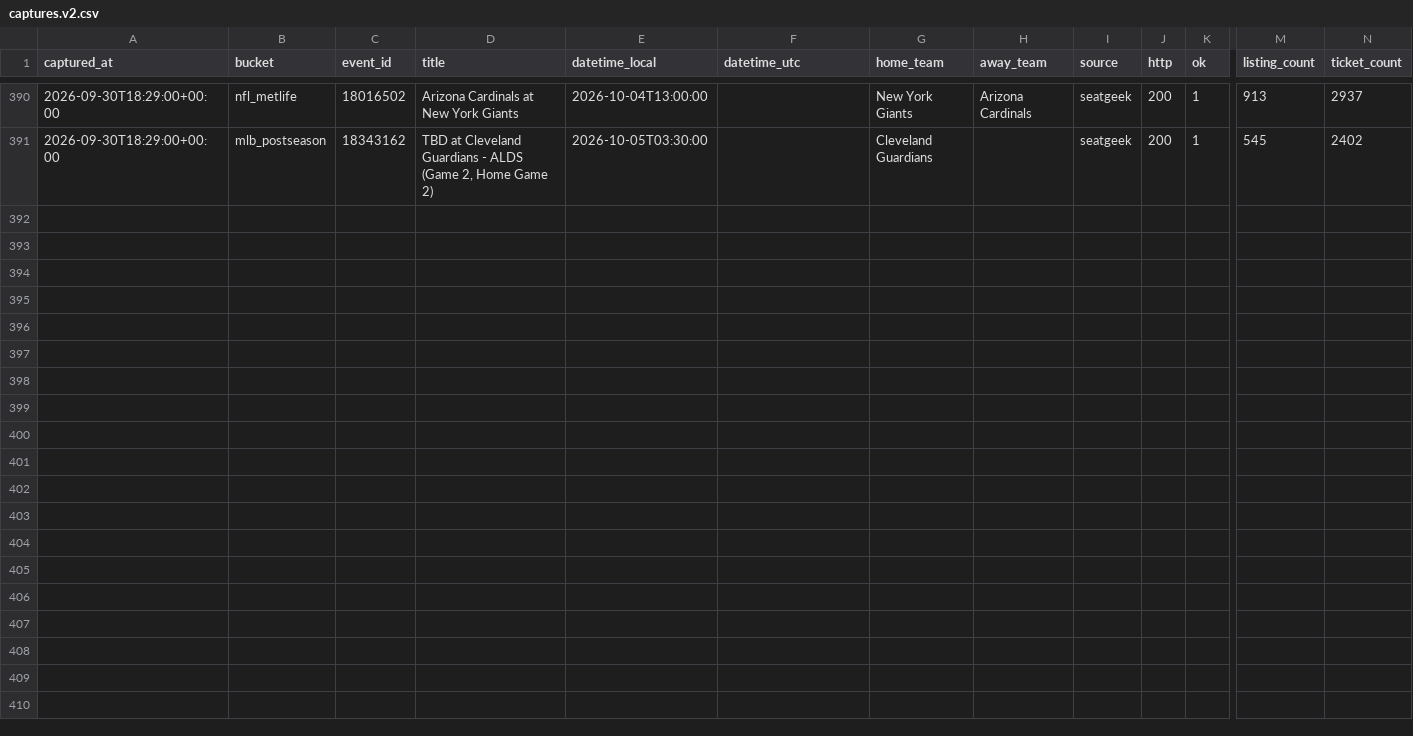
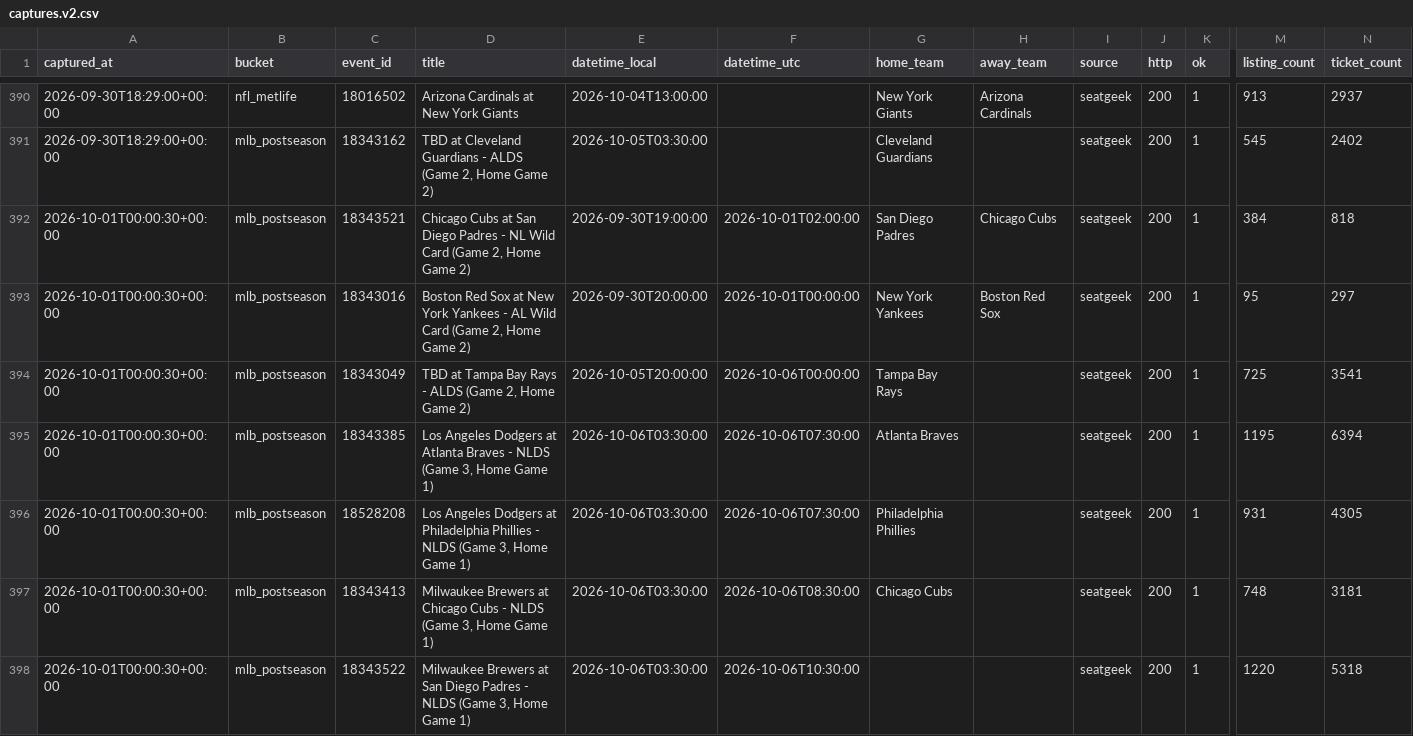
Before and after one commit to schwartzmichael36-create/pricing-october, a CSV file: data/captures.v2.csv, drawn as a sheet; only a part is shown, gaps mark what is left out; rows hold the shown columns only; the diff names each change by its address in the sheet, - before the commit and + after, or states it on an @@ line.

```diff
--- a/data/captures.v2.csv
+++ b/data/captures.v2.csv
+row 392: 2026-10-01T00:00:30+00:00 | mlb_postseason | 18343521 | Chicago Cubs at San Diego Padres - NL Wild Card (Game 2, Home Game 2) | 2026-09-30T19:00:00 | 2026-10-01T02:00:00 | San Diego Padres | Chicago Cubs | seatgeek | 200 | 1 | 384 | 818
+row 393: 2026-10-01T00:00:30+00:00 | mlb_postseason | 18343016 | Boston Red Sox at New York Yankees - AL Wild Card (Game 2, Home Game 2) | 2026-09-30T20:00:00 | 2026-10-01T00:00:00 | New York Yankees | Boston Red Sox | seatgeek | 200 | 1 | 95 | 297
+row 394: 2026-10-01T00:00:30+00:00 | mlb_postseason | 18343049 | TBD at Tampa Bay Rays - ALDS (Game 2, Home Game 2) | 2026-10-05T20:00:00 | 2026-10-06T00:00:00 | Tampa Bay Rays |  | seatgeek | 200 | 1 | 725 | 3541
+row 395: 2026-10-01T00:00:30+00:00 | mlb_postseason | 18343385 | Los Angeles Dodgers at Atlanta Braves - NLDS (Game 3, Home Game 1) | 2026-10-06T03:30:00 | 2026-10-06T07:30:00 | Atlanta Braves |  | seatgeek | 200 | 1 | 1195 | 6394
+row 396: 2026-10-01T00:00:30+00:00 | mlb_postseason | 18528208 | Los Angeles Dodgers at Philadelphia Phillies - NLDS (Game 3, Home Game 1) | 2026-10-06T03:30:00 | 2026-10-06T07:30:00 | Philadelphia Phillies |  | seatgeek | 200 | 1 | 931 | 4305
+row 397: 2026-10-01T00:00:30+00:00 | mlb_postseason | 18343413 | Milwaukee Brewers at Chicago Cubs - NLDS (Game 3, Home Game 1) | 2026-10-06T03:30:00 | 2026-10-06T08:30:00 | Chicago Cubs |  | seatgeek | 200 | 1 | 748 | 3181
+row 398: 2026-10-01T00:00:30+00:00 | mlb_postseason | 18343522 | Milwaukee Brewers at San Diego Padres - NLDS (Game 3, Home Game 1) | 2026-10-06T03:30:00 | 2026-10-06T10:30:00 |  |  | seatgeek | 200 | 1 | 1220 | 5318
```
Also changed, not shown: 2 other files.
